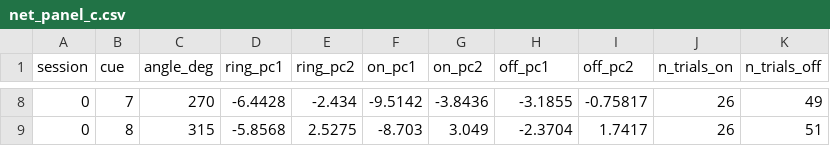
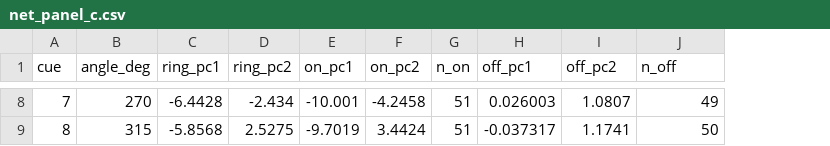
Before and after one commit to jmourabarbosa/gamma_bursts-, a CSV file: paper/scripts/data/pca/net_panel_c.csv, drawn as a sheet; only a part is shown, gaps mark what is left out; removed rows and columns are numbered as before the commit, all else as after; the diff covers the shown part only; the diff names each change by its address in the sheet, - before the commit and + after, or states it on an @@ line.

```diff
--- a/paper/scripts/data/pca/net_panel_c.csv
+++ b/paper/scripts/data/pca/net_panel_c.csv
-column A (session), rows 8-9: 0 | 0
+column G (n_on), rows 8-9: 51 | 51
-column J (n_trials_on), rows 8-9: 26 | 26
-J1: n_trials_off
+J1: n_off
-E8 (on_pc1): -9.5142
+E8 (on_pc1): -10.001
-F8 (on_pc2): -3.8436
+F8 (on_pc2): -4.2458
-H8 (off_pc1): -3.1855
+H8 (off_pc1): 0.026003
-I8 (off_pc2): -0.75817
+I8 (off_pc2): 1.0807
-E9 (on_pc1): -8.703
+E9 (on_pc1): -9.7019
-F9 (on_pc2): 3.049
+F9 (on_pc2): 3.4424
-H9 (off_pc1): -2.3704
+H9 (off_pc1): -0.037317
-I9 (off_pc2): 1.7417
+I9 (off_pc2): 1.1741
-J9 (n_off): 51
+J9 (n_off): 50
```
Also changed, not shown: 29 edited cells elsewhere in this file, 5 other files.
